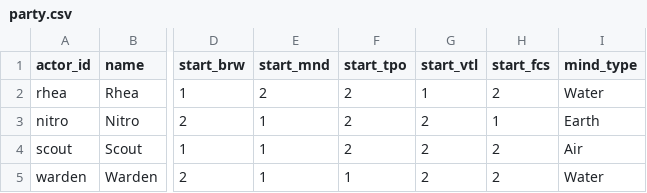
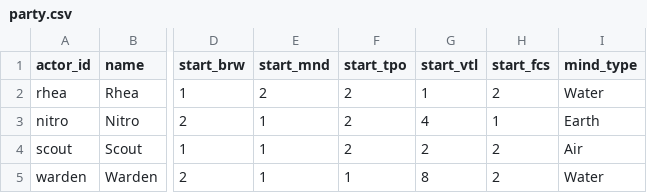
Before and after one commit to Cristal-Lucina/Psyokin, a CSV file: data/actors/party.csv, drawn as a sheet; only a part is shown, gaps mark what is left out; the diff names each change by its address in the sheet, - before the commit and + after, or states it on an @@ line.

Commit message:
Party Stats and Lvls Connected
Stats and lvls now show on the Status screen.

```diff
--- a/data/actors/party.csv
+++ b/data/actors/party.csv
-G3 (start_vtl): 2
+G3 (start_vtl): 4
-G5 (start_vtl): 2
+G5 (start_vtl): 8
```
Also changed, not shown: 21 other files.
